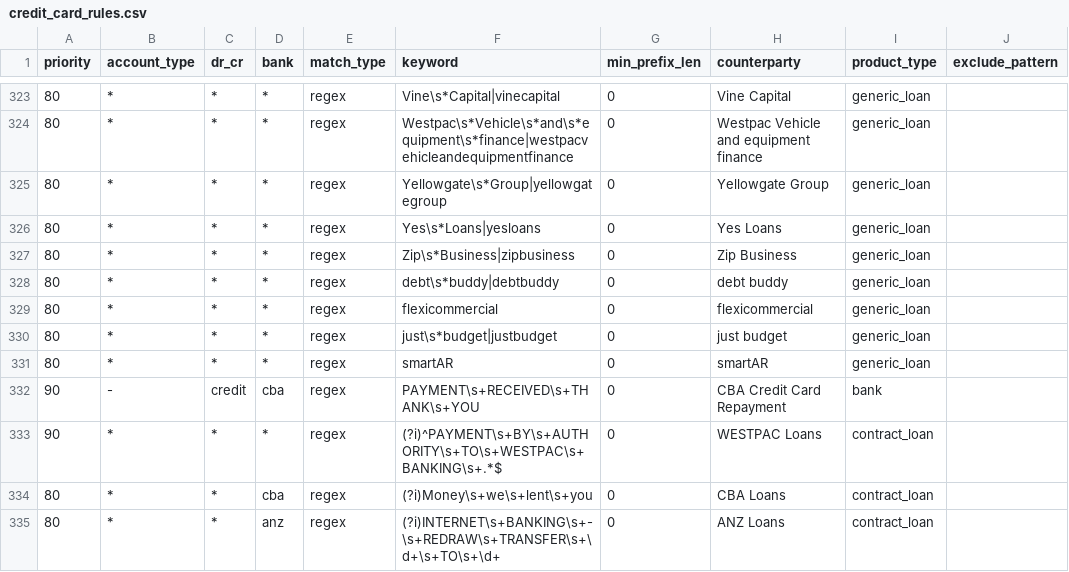
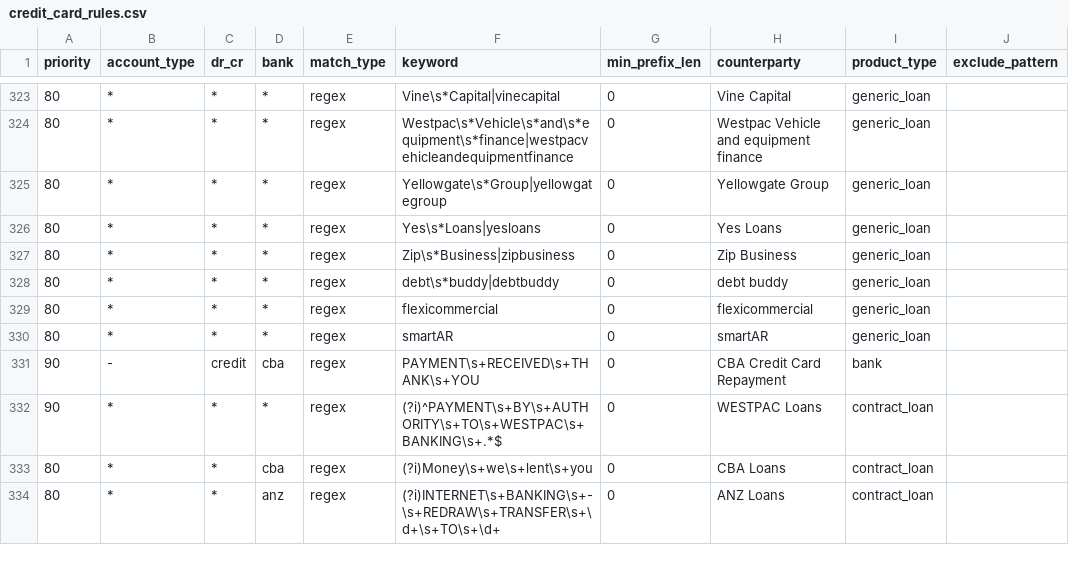
Before and after one commit to EliamZhang/ServiFlow-AI, a CSV file: liability_engine/resources/credit_card_rules.csv, drawn as a sheet; only a part is shown, gaps mark what is left out.

Commit message:
sync: mirror of staging (pickle excluded) @ e07595b

```diff
--- a/liability_engine/resources/credit_card_rules.csv
+++ b/liability_engine/resources/credit_card_rules.csv
@@ -329,3 +329,2 @@
 80,*,*,*,regex,flexicommercial,0,flexicommercial,generic_loan,
-80,*,*,*,regex,just\s*budget|justbudget,0,just budget,generic_loan,
 80,*,*,*,regex,smartAR,0,smartAR,generic_loan,
```
Also changed, not shown: liability_engine/resources/counterparty_keyword_rules.csv, liability_engine/resources/debt_collection_rules.csv, 1 other file.
